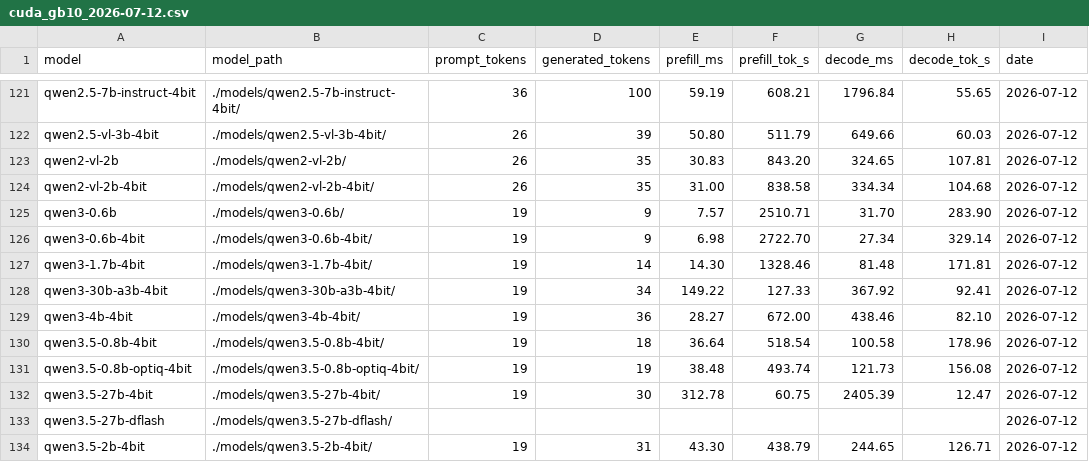
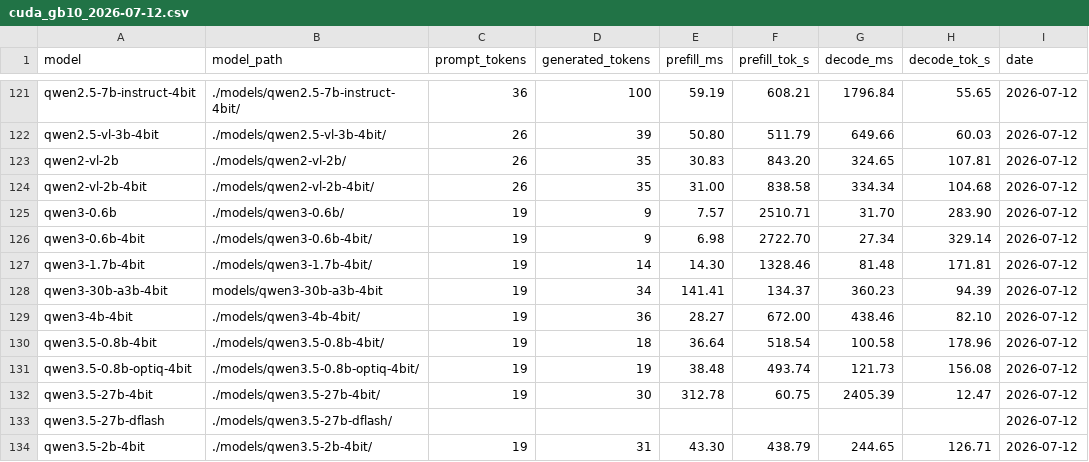
Before and after one commit to chiuchris/mlxcel, a CSV file: benchmarks/cuda_gb10_2026-07-12.csv, drawn as a sheet; only a part is shown, gaps mark what is left out; the diff covers the shown part only; the diff names each change by its address in the sheet, - before the commit and + after, or states it on an @@ line.

```diff
--- a/benchmarks/cuda_gb10_2026-07-12.csv
+++ b/benchmarks/cuda_gb10_2026-07-12.csv
-B128 (model_path): ./models/qwen3-30b-a3b-4bit/
+B128 (model_path): models/qwen3-30b-a3b-4bit
-E128 (prefill_ms): 149.22
+E128 (prefill_ms): 141.41
-F128 (prefill_tok_s): 127.33
+F128 (prefill_tok_s): 134.37
-G128 (decode_ms): 367.92
+G128 (decode_ms): 360.23
-H128 (decode_tok_s): 92.41
+H128 (decode_tok_s): 94.39
```
Also changed, not shown: 63 edited cells elsewhere in this file, 2 other files.
